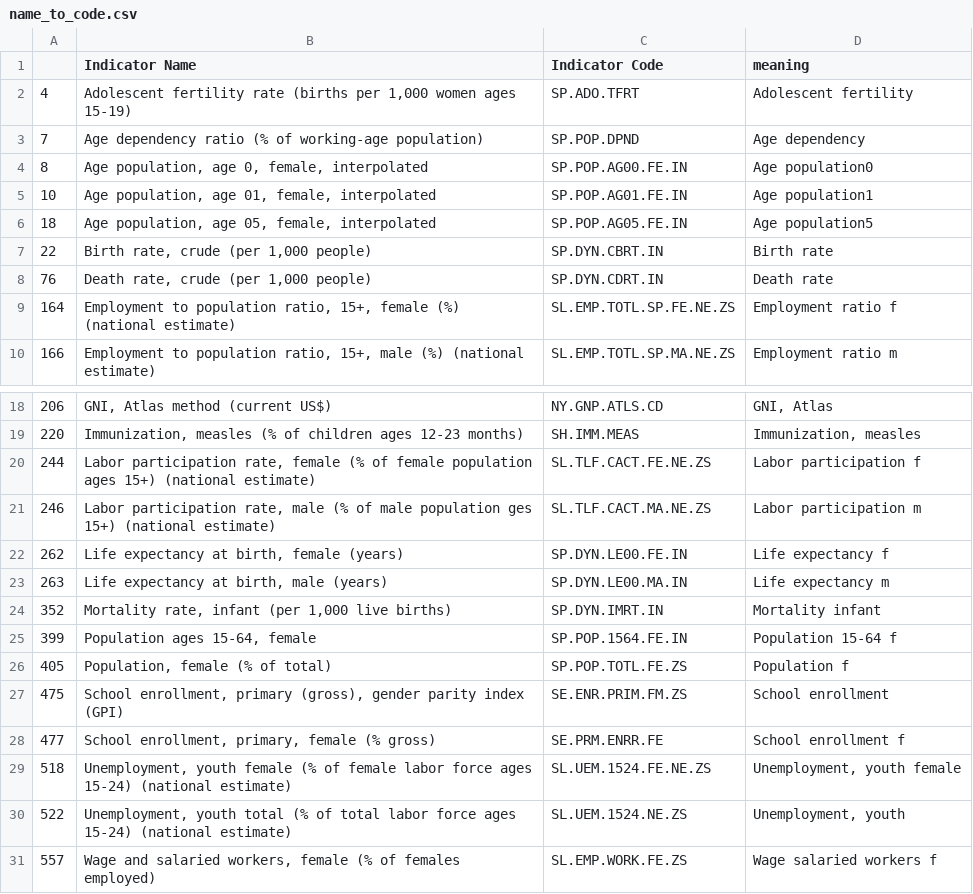
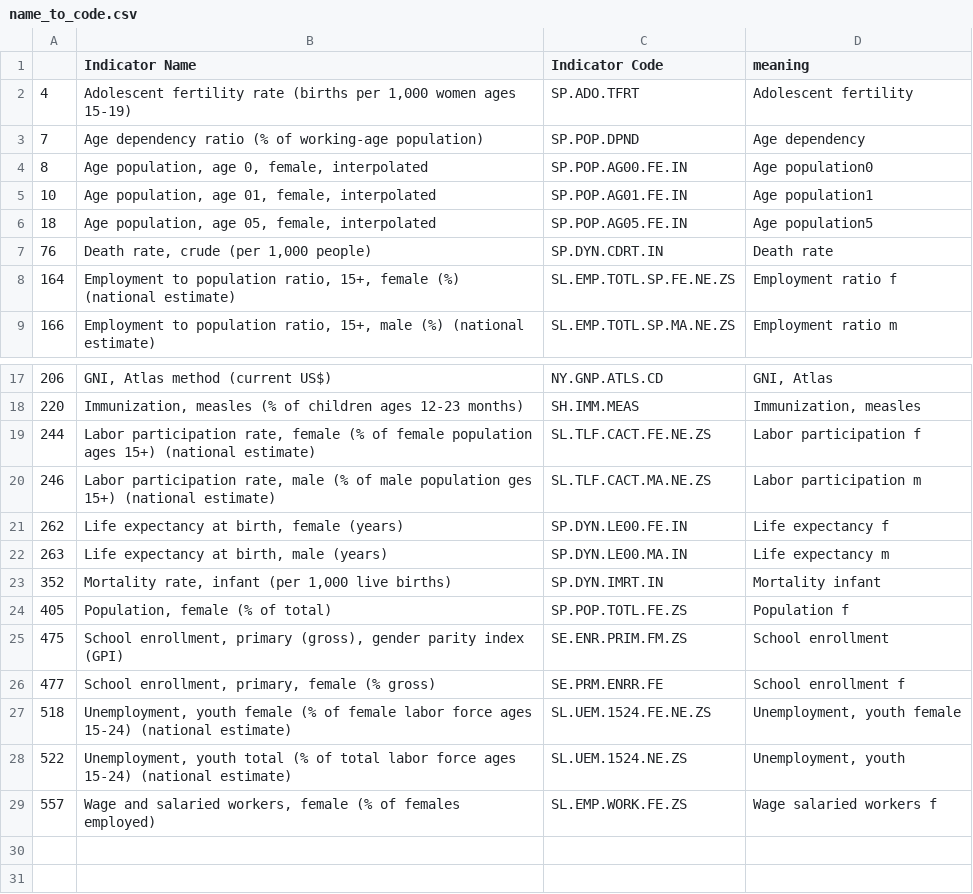
Before and after one commit to EylonSaadon/DataScienceWorkShop, a CSV file: name_to_code.csv, drawn as a sheet; only a part is shown, gaps mark what is left out.

```diff
--- a/name_to_code.csv
+++ b/name_to_code.csv
@@ -6,3 +6,2 @@
 18,"Age population, age 05, female, interpolated",SP.POP.AG05.FE.IN,Age population5
-22,"Birth rate, crude (per 1,000 people)",SP.DYN.CBRT.IN,Birth rate
 76,"Death rate, crude (per 1,000 people)",SP.DYN.CDRT.IN,Death rate
@@ -24,3 +23,2 @@
 352,"Mortality rate, infant (per 1,000 live births)",SP.DYN.IMRT.IN,Mortality  infant
-399,"Population ages 15-64, female",SP.POP.1564.FE.IN,Population 15-64 f
 405,"Population, female (% of total)",SP.POP.TOTL.FE.ZS,Population f
```
Also changed, not shown: 1 other file.
